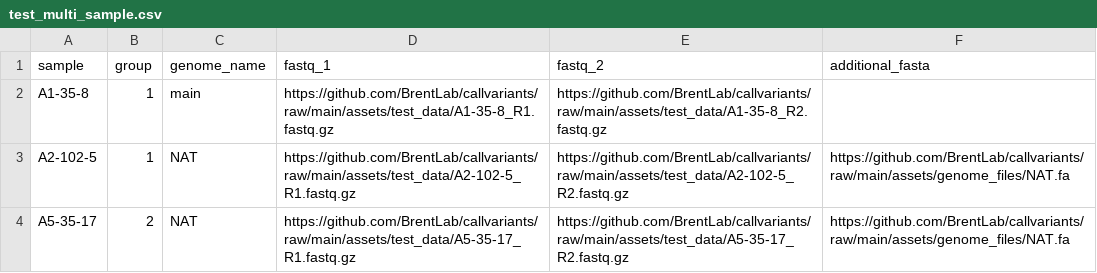
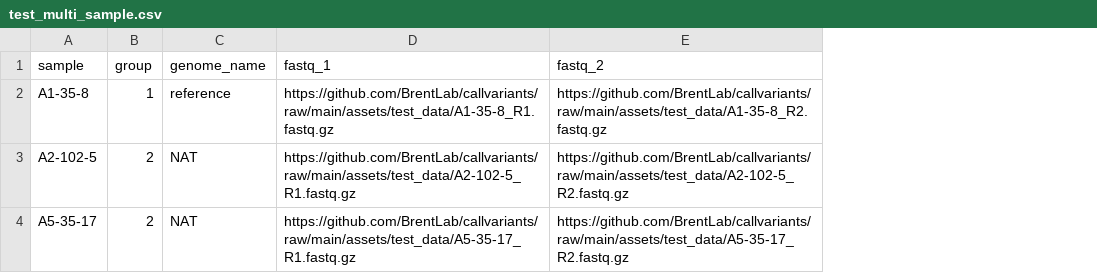
Before and after one commit to BrentLab/callvariants, a CSV file: assets/test_multi_sample.csv, drawn as a sheet; the diff names each change by its address in the sheet, - before the commit and + after, or states it on an @@ line.

Commit message:
adding ability to handle multiple lanes; adding additional fasta yaml input; adding trimming; bumping to 2.0.0

```diff
--- a/assets/test_multi_sample.csv
+++ b/assets/test_multi_sample.csv
-column F (additional_fasta), rows 3-4: https://github.com/BrentLab/callvariants/raw/main/assets/genome_files/NAT.fa | https://github.com/BrentLab/callvariants/raw/main/assets/genome_files/NAT.fa
-C2 (genome_name): main
+C2 (genome_name): reference
-B3 (group): 1
+B3 (group): 2
```
Also changed, not shown: 38 other files.
